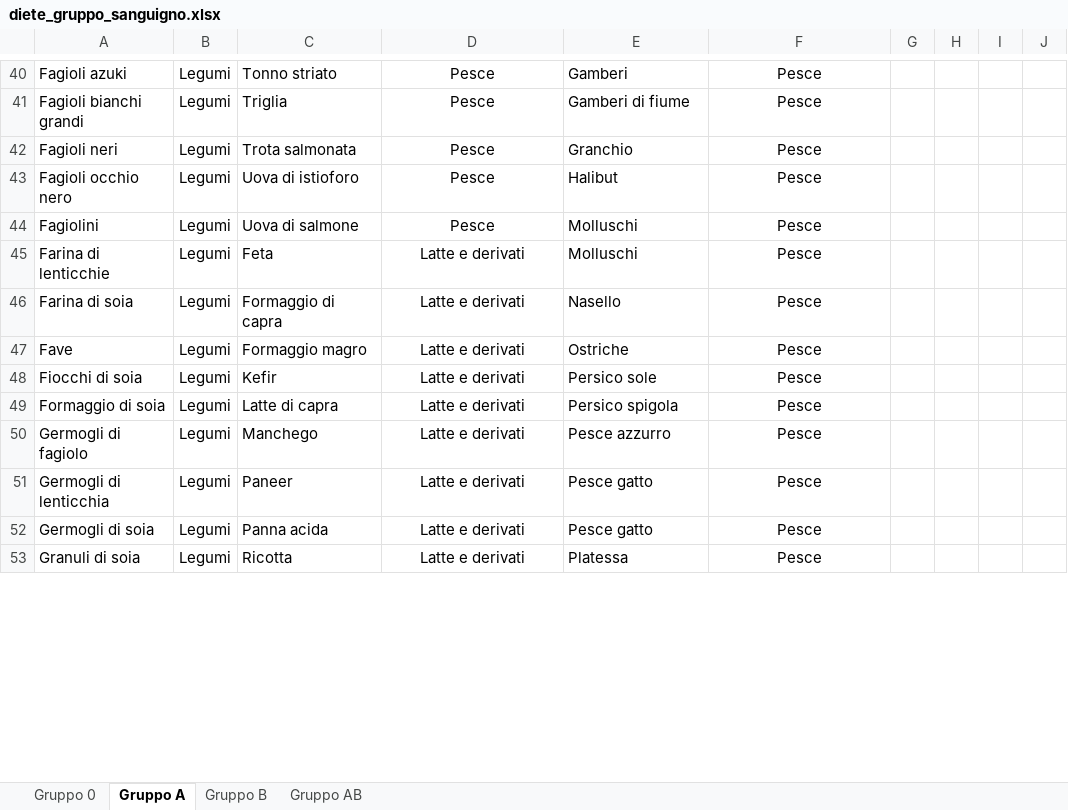
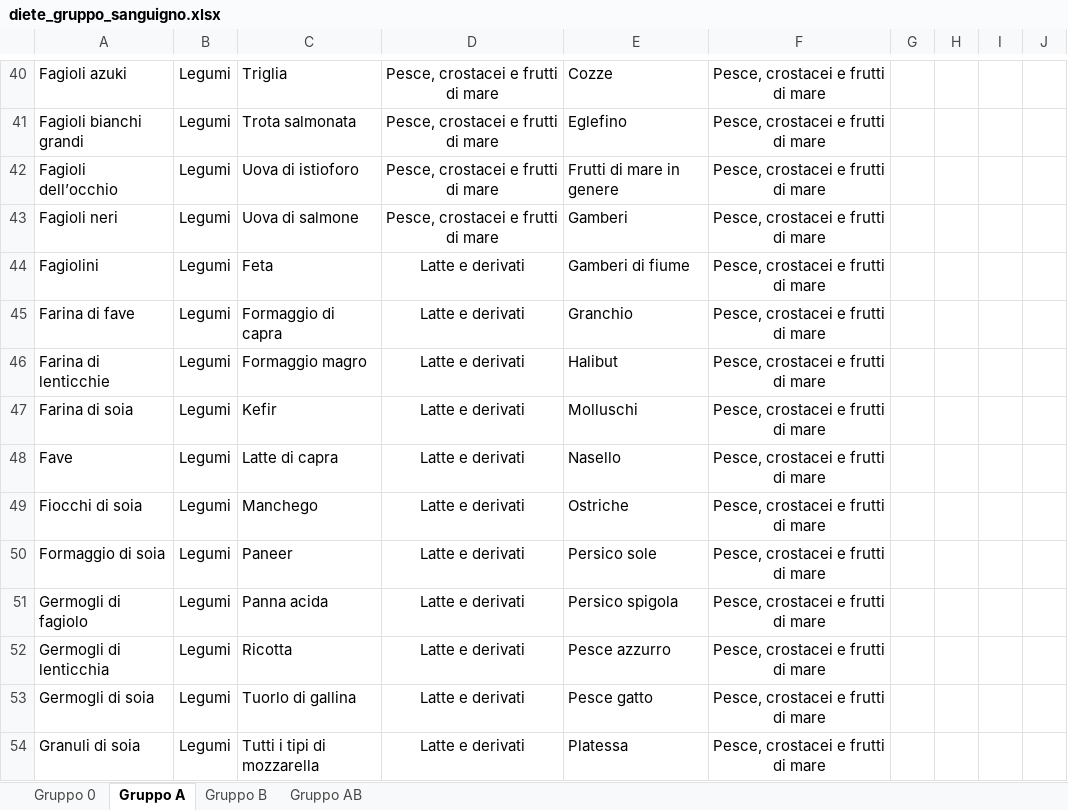
Before and after one commit to albertobianchi473-tech/dieta_gruppo_sanguigno, an Excel workbook: diete_gruppo_sanguigno.xlsx, sheet Gruppo A, drawn as a sheet; only a part is shown, gaps mark what is left out; values as stored, in another font and other column widths than the file's, no borders; removed rows and columns are numbered as before the commit, all else as after; the diff covers the shown part only; the diff names each change by its address in the sheet, - before the commit and + after, or states it on an @@ line.

```diff
--- a/diete_gruppo_sanguigno.xlsx (sheet Gruppo A)
+++ b/diete_gruppo_sanguigno.xlsx (sheet Gruppo A)
-C40: Tonno striato
+C40: Triglia
-D40:D41: Pesce
+D40:D41: Pesce, crostacei e frutti di mare
-E40: Gamberi
+E40: Cozze
-F40:F41: Pesce
+F40:F41: Pesce, crostacei e frutti di mare
-C41: Triglia
+C41: Trota salmonata
-E41: Gamberi di fiume
+E41: Eglefino
+row 42: Fagioli dell’occhio | Legumi | Uova di istioforo | Pesce, crostacei e frutti di mare | Frutti di mare in genere | Pesce, crostacei e frutti di mare
-C43: Trota salmonata
+C43: Uova di salmone
-D43: Pesce
+D43: Pesce, crostacei e frutti di mare
-E43: Granchio
+E43: Gamberi
-F43: Pesce
+F43: Pesce, crostacei e frutti di mare
-row 43: Fagioli occhio nero | Legumi | Uova di istioforo | Pesce | Halibut | Pesce
-C44: Uova di salmone
+C44: Feta
-D44: Pesce
+D44: Latte e derivati
-E44: Molluschi
+E44: Gamberi di fiume
-F44: Pesce
+F44: Pesce, crostacei e frutti di mare
+row 45: Farina di fave | Legumi | Formaggio di capra | Latte e derivati | Granchio | Pesce, crostacei e frutti di mare
-C46: Feta
+C46: Formaggio magro
-E46: Molluschi
+E46: Halibut
-F46:F54: Pesce
+F46:F54: Pesce, crostacei e frutti di mare
-C47: Formaggio di capra
+C47: Kefir
-E47: Nasello
+E47: Molluschi
-C48: Formaggio magro
+C48: Latte di capra
-E48: Ostriche
+E48: Nasello
-C49: Kefir
+C49: Manchego
-E49: Persico sole
+E49: Ostriche
-C50: Latte di capra
+C50: Paneer
-E50: Persico spigola
+E50: Persico sole
-C51: Manchego
+C51: Panna acida
-E51: Pesce azzurro
+E51: Persico spigola
-C52: Paneer
+C52: Ricotta
-E52: Pesce gatto
+E52: Pesce azzurro
-C53: Panna acida
+C53: Tuorlo di gallina
-C54: Ricotta
+C54: Tutti i tipi di mozzarella
```
Also changed, not shown: 30 added rows, 30 removed rows, 372 edited cells and cell formats elsewhere in this sheet, sheet Gruppo 0, sheet Gruppo B, sheet Gruppo AB.
